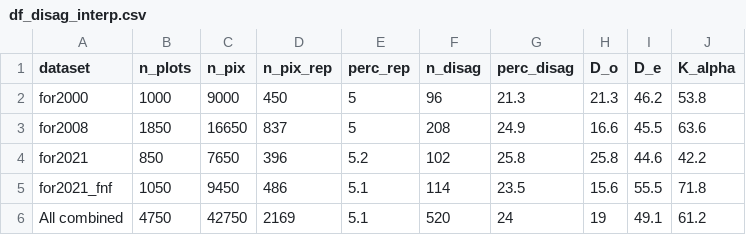
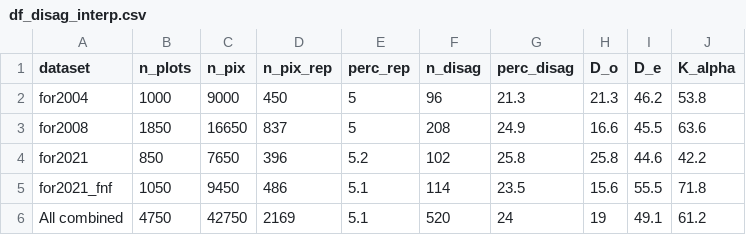
Before and after one commit to ghislainv/fcc-nc-surfor-v2, a CSV file: outputs/df_disag_interp.csv, drawn as a sheet.

```diff
--- a/outputs/df_disag_interp.csv
+++ b/outputs/df_disag_interp.csv
@@ -1,3 +1,3 @@
 dataset,n_plots,n_pix,n_pix_rep,perc_rep,n_disag,perc_disag,D_o,D_e,K_alpha
-for2000,1000,9000,450,5,96,21.3,21.3,46.2,53.8
+for2004,1000,9000,450,5,96,21.3,21.3,46.2,53.8
 for2008,1850,16650,837,5,208,24.9,16.6,45.5,63.6
```
Also changed, not shown: outputs/conf_mat_fcc_allobs.csv, outputs/conf_mat_fcc_selobs.csv, 15 other files.
